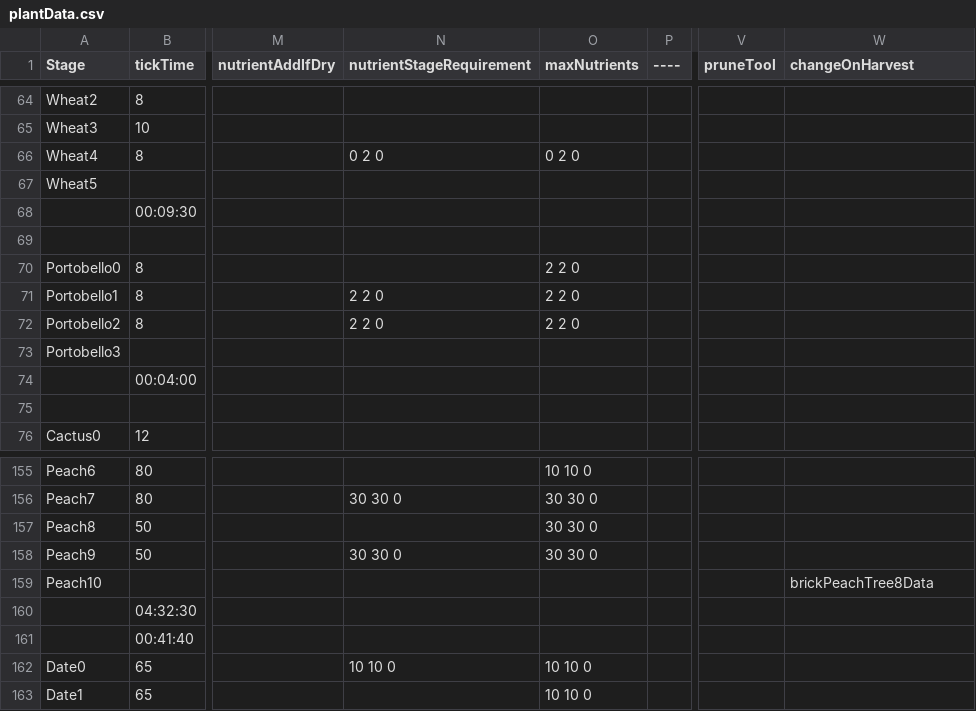
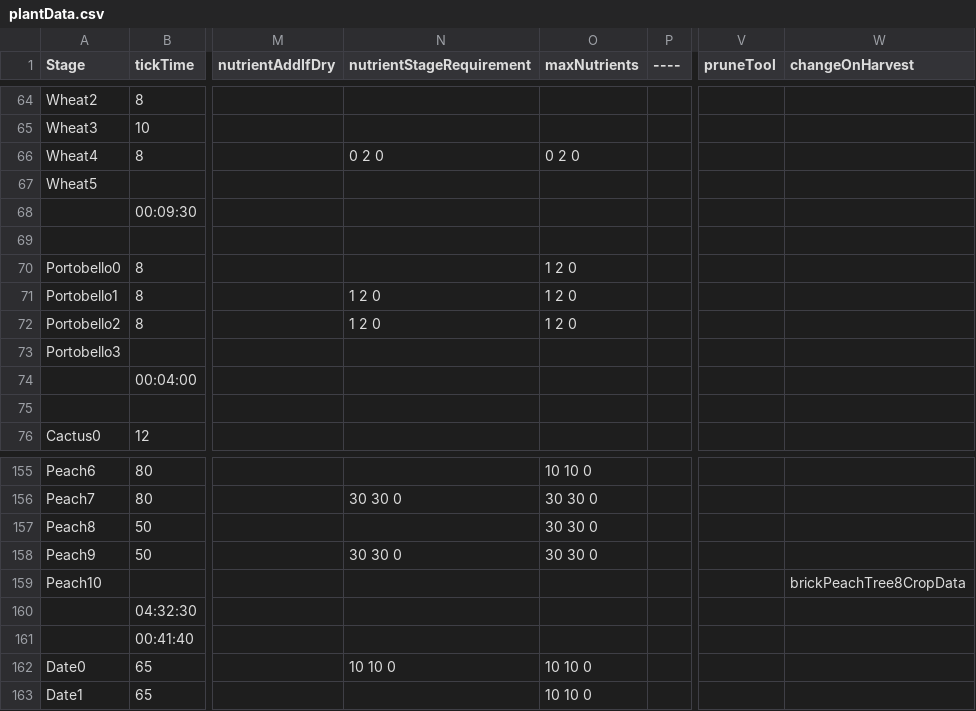
Before and after one commit to ConanODoyle/farming, a CSV file: config/plantData.csv, drawn as a sheet; only a part is shown, gaps mark what is left out; the diff names each change by its address in the sheet, - before the commit and + after, or states it on an @@ line.

Commit message:
Reduce portobello nutrient requirements

```diff
--- a/config/plantData.csv
+++ b/config/plantData.csv
-O70:O72 (maxNutrients): 2 2 0
+O70:O72 (maxNutrients): 1 2 0
-N71:N72 (nutrientStageRequirement): 2 2 0
+N71:N72 (nutrientStageRequirement): 1 2 0
-W159 (changeOnHarvest): brickPeachTree8Data
+W159 (changeOnHarvest): brickPeachTree8CropData
```
Also changed, not shown: 1 other file.
